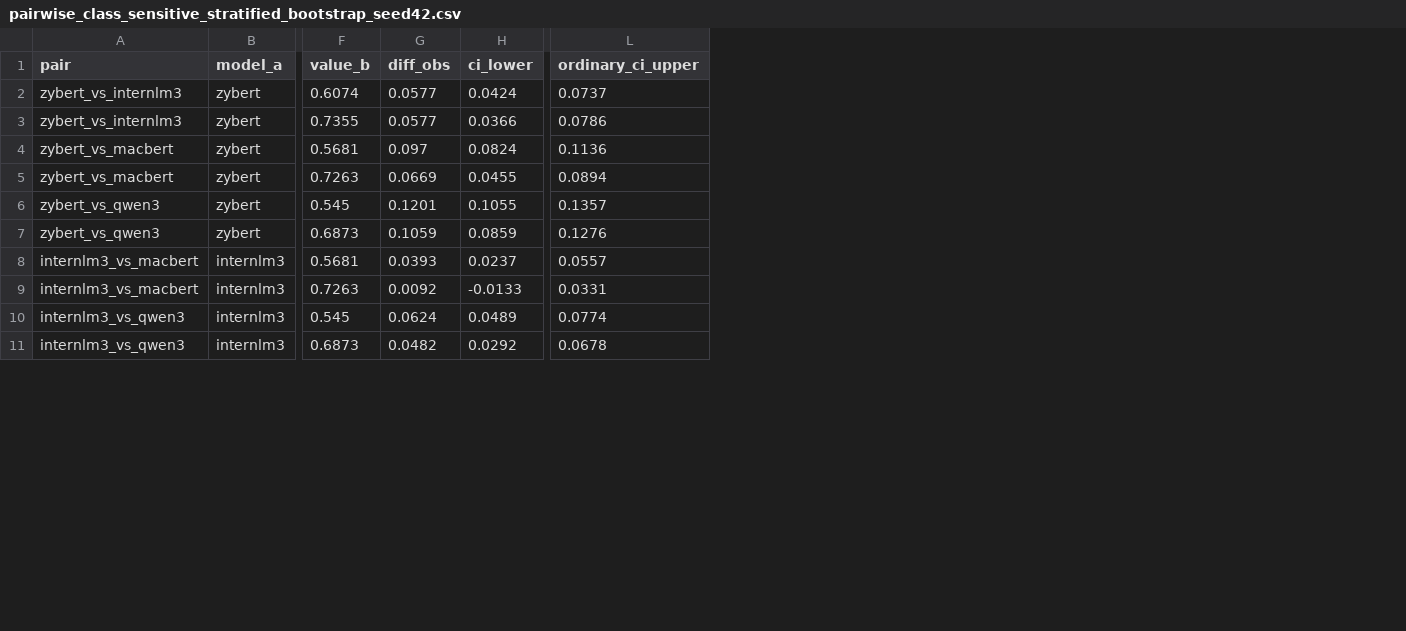
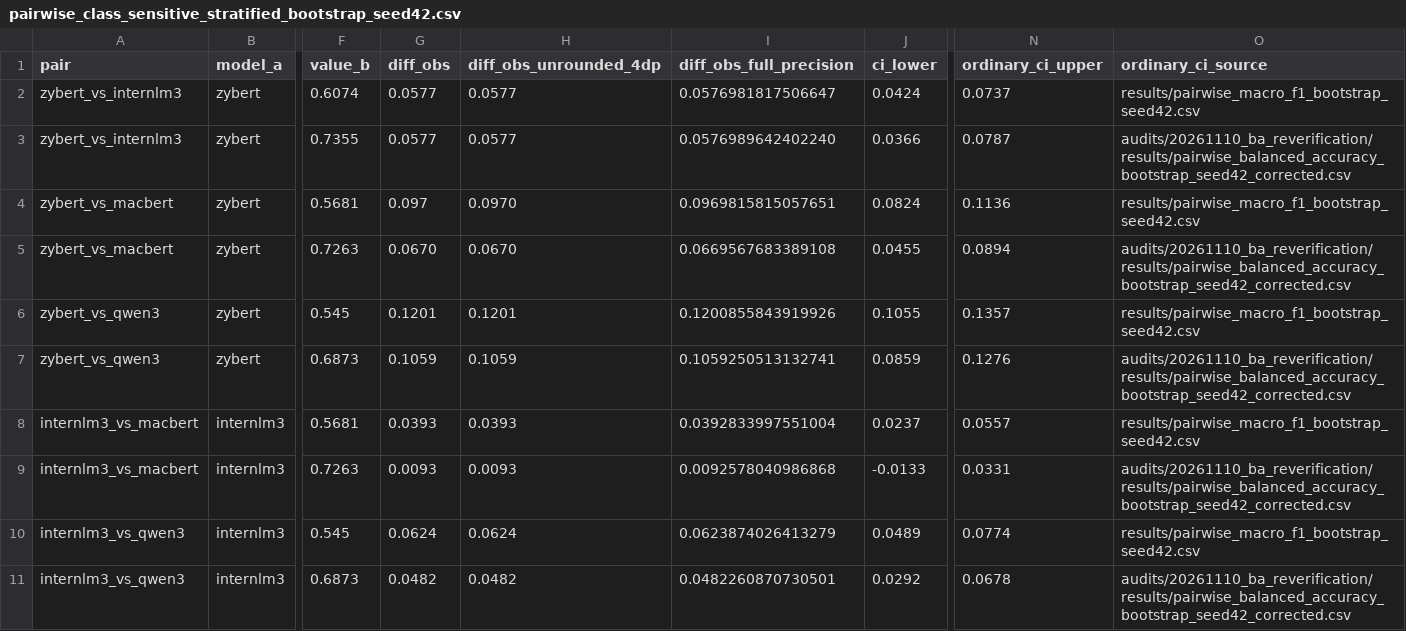
Before and after one commit to Zhuyuyangyy/TCM-SD42-Public-Reproducibility, a CSV file: results/pairwise_class_sensitive_stratified_bootstrap_seed42.csv, drawn as a sheet; only a part is shown, gaps mark what is left out; addresses are those after the commit; the diff names each change by its address in the sheet, - before the commit and + after, or states it on an @@ line.

```diff
--- a/results/pairwise_class_sensitive_stratified_bootstrap_seed42.csv
+++ b/results/pairwise_class_sensitive_stratified_bootstrap_seed42.csv
+column H (diff_obs_unrounded_4dp), rows 2-11: 0.0577 | 0.0577 | 0.0970 | 0.0670 | 0.1201 | 0.1059 | 0.0393 | 0.0093 | 0.0624 | 0.0482
+column I (diff_obs_full_precision), rows 2-11: 0.0576981817506647 | 0.0576989642402240 | 0.0969815815057651 | 0.0669567683389108 | 0.1200855843919926 | 0.1059250513132741 | 0.0392833997551004 | 0.0092578040986868 | 0.0623874026413279 | 0.0482260870730501
+column O (ordinary_ci_source), rows 2-11: results/pairwise_macro_f1_bootstrap_seed42.csv | audits/20261110_ba_reverification/results/pairwise_balanced_accuracy_bootstrap_seed42_corrected.csv | results/pairwise_macro_f1_bootstrap_seed42.csv | audits/20261110_ba_reverification/results/pairwise_balanced_accuracy_bootstrap_seed42_corrected.csv | results/pairwise_macro_f1_bootstrap_seed42.csv | audits/20261110_ba_reverification/results/pairwise_balanced_accuracy_bootstrap_seed42_corrected.csv | results/pairwise_macro_f1_bootstrap_seed42.csv | audits/20261110_ba_reverification/results/pairwise_balanced_accuracy_bootstrap_seed42_corrected.csv | results/pairwise_macro_f1_bootstrap_seed42.csv | audits/20261110_ba_reverification/results/pairwise_balanced_accuracy_bootstrap_seed42_corrected.csv
-N3 (ordinary_ci_upper): 0.0786
+N3 (ordinary_ci_upper): 0.0787
-G5 (diff_obs): 0.0669
+G5 (diff_obs): 0.0670
-G9 (diff_obs): 0.0092
+G9 (diff_obs): 0.0093
```
Also changed, not shown: figures_py/source_data/fig5_pairs.csv, figures_py/source_data/fig6_bootstrap.csv, 39 other files.
